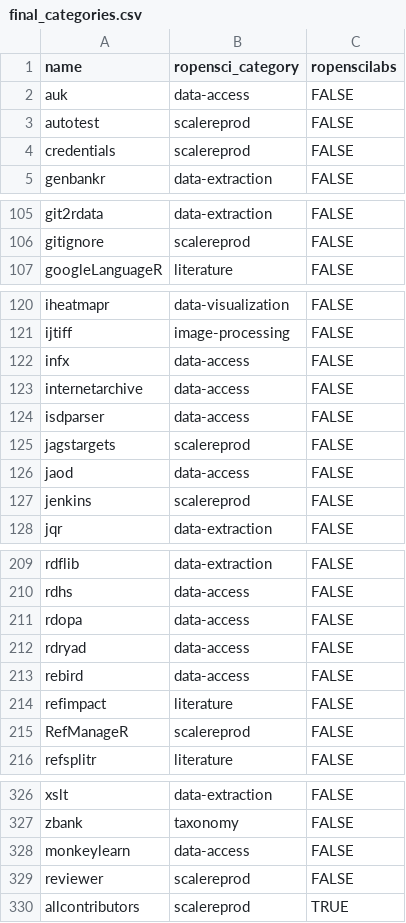
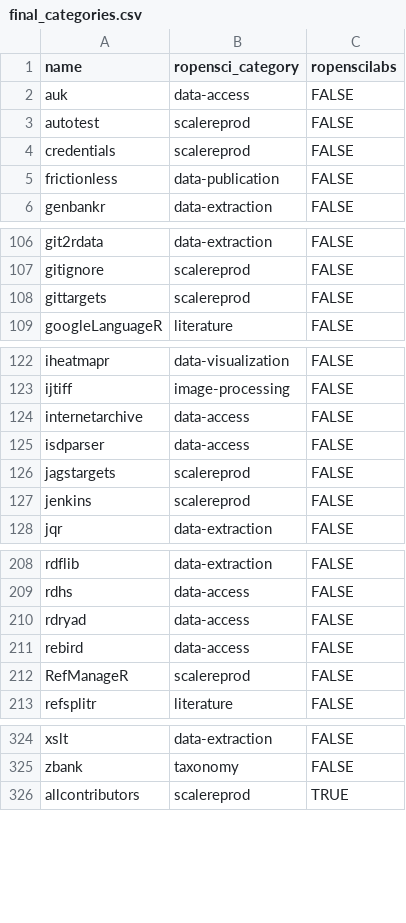
Before and after one commit to ropensci/roregistry, a CSV file: info/final_categories.csv, drawn as a sheet; only a part is shown, gaps mark what is left out; the diff covers the shown part only.

Commit message:
update categories

```diff
--- a/info/final_categories.csv
+++ b/info/final_categories.csv
@@ -4,2 +4,3 @@ autotest,scalereprod,FALSE
 credentials,scalereprod,FALSE
+frictionless,data-publication,FALSE
 genbankr,data-extraction,FALSE
@@ -106,2 +107,3 @@ git2rdata,data-extraction,FALSE
 gitignore,scalereprod,FALSE
+gittargets,scalereprod,FALSE
 googleLanguageR,literature,FALSE
@@ -121,3 +123,2 @@ iheatmapr,data-visualization,FALSE
 ijtiff,image-processing,FALSE
-infx,data-access,FALSE
 internetarchive,data-access,FALSE
@@ -125,3 +126,2 @@ isdparser,data-access,FALSE
 jagstargets,scalereprod,FALSE
-jaod,data-access,FALSE
 jenkins,scalereprod,FALSE
@@ -210,6 +209,4 @@ rdflib,data-extraction,FALSE
 rdhs,data-access,FALSE
-rdopa,data-access,FALSE
 rdryad,data-access,FALSE
 rebird,data-access,FALSE
-refimpact,literature,FALSE
 RefManageR,scalereprod,FALSE
@@ -327,4 +325,2 @@ xslt,data-extraction,FALSE
 zbank,taxonomy,FALSE
-monkeylearn,data-access,FALSE
-reviewer,scalereprod,FALSE
 allcontributors,scalereprod,TRUE
```
Also changed, not shown: 2 added rows and 2 removed rows elsewhere in this file.
